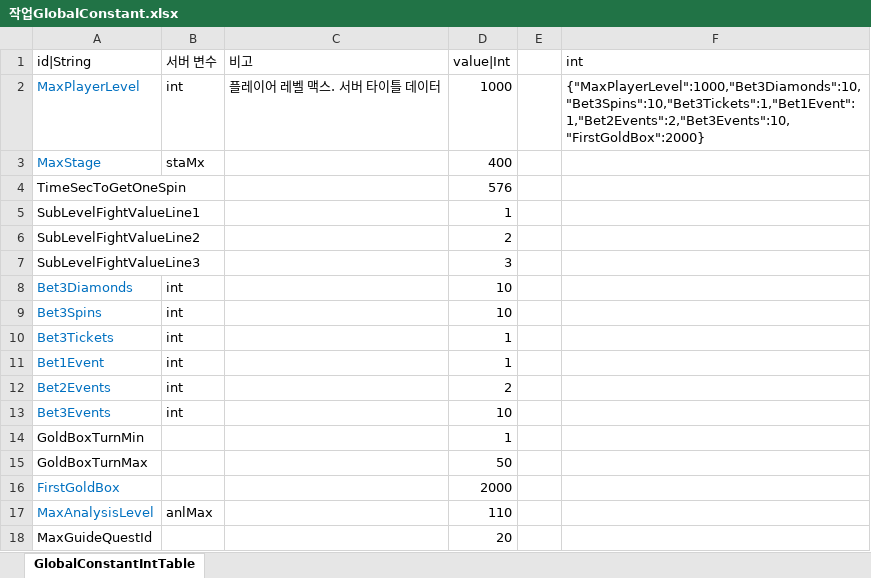
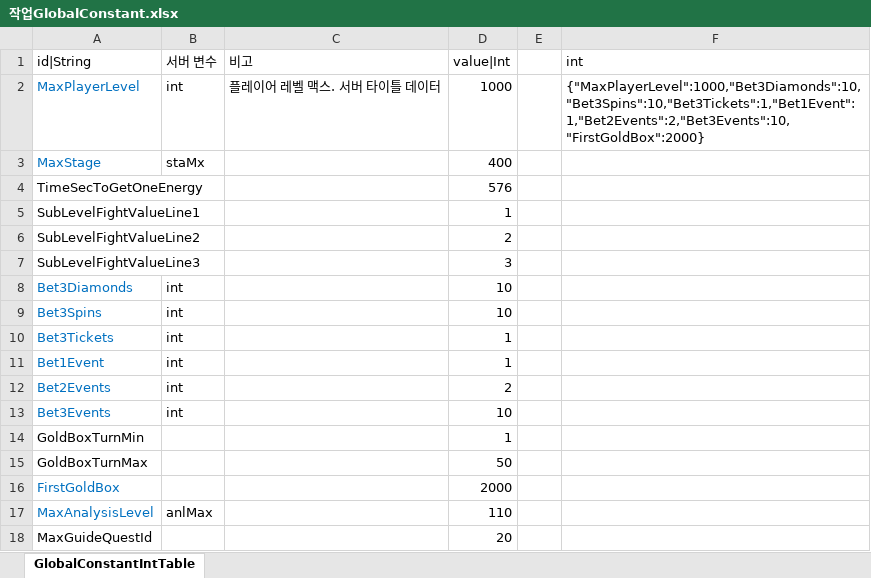
Before and after one commit to hayannal/ProjectNameless, an Excel workbook: Excel/작업GlobalConstant.xlsx, sheet GlobalConstantIntTable, drawn as a sheet; values as stored, in another font and other column widths than the file's, no borders; the diff names each change by its address in the sheet, - before the commit and + after, or states it on an @@ line.

Commit message:
TimeSecToGetOneSpin => TimeSecToGetOneEnergy 로 글로벌 상수 이름 변경

```diff
--- a/Excel/작업GlobalConstant.xlsx (sheet GlobalConstantIntTable)
+++ b/Excel/작업GlobalConstant.xlsx (sheet GlobalConstantIntTable)
-A4 (id|String): TimeSecToGetOneSpin
+A4 (id|String): TimeSecToGetOneEnergy
```
Also changed, not shown: Excel/GlobalConstant.xlsx, 1 other file.
